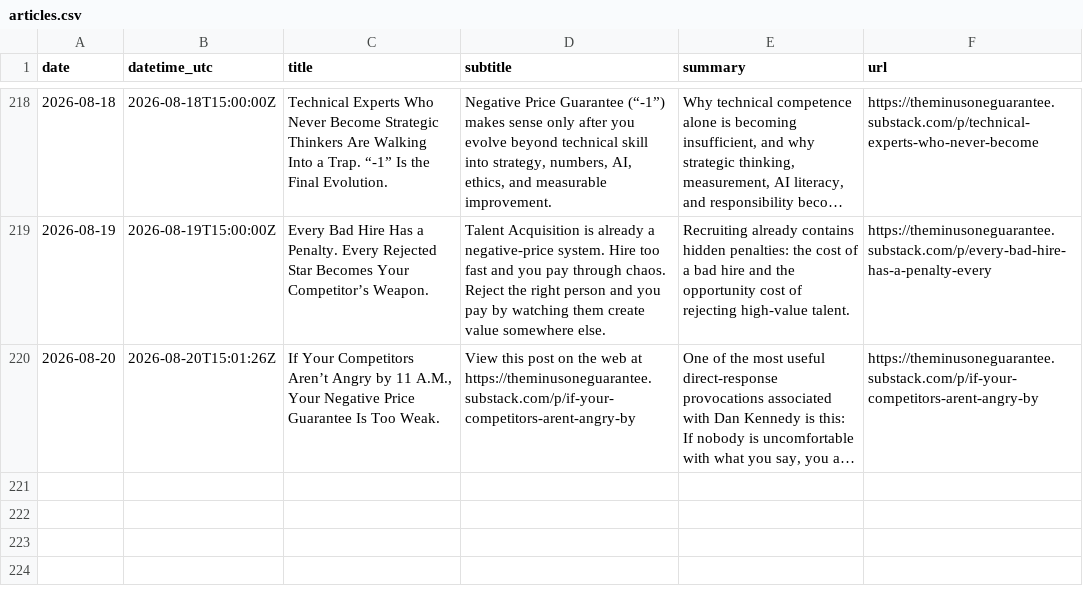
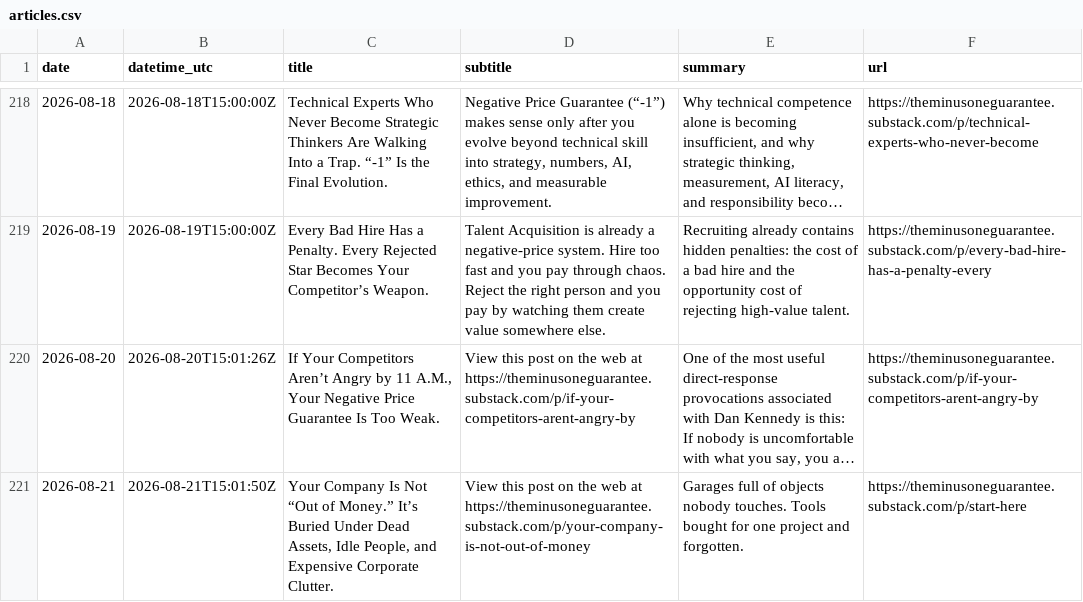
Before and after one commit to massimilianobanini/theminusoneguarantee-sitemap, a CSV file: articles.csv, drawn as a sheet; only a part is shown, gaps mark what is left out; long unchanged cells end in …; the diff names each change by its address in the sheet, - before the commit and + after, or states it on an @@ line.

```diff
--- a/articles.csv
+++ b/articles.csv
+row 221: 2026-08-21 | 2026-08-21T15:01:50Z | Your Company Is Not “Out of Money.” It’s Buried Under Dead Assets, Idle People, and Expensive Corporate Clutter. | View this post on the web at https://theminusoneguarantee.substack.com/p/your-company-is-not-out-of-money | Garages full of objects nobody touches. Tools bought for one project and forgotten. | https://theminusoneguarantee.substack.com/p/start-here
```
Also changed, not shown: 10 other files.
